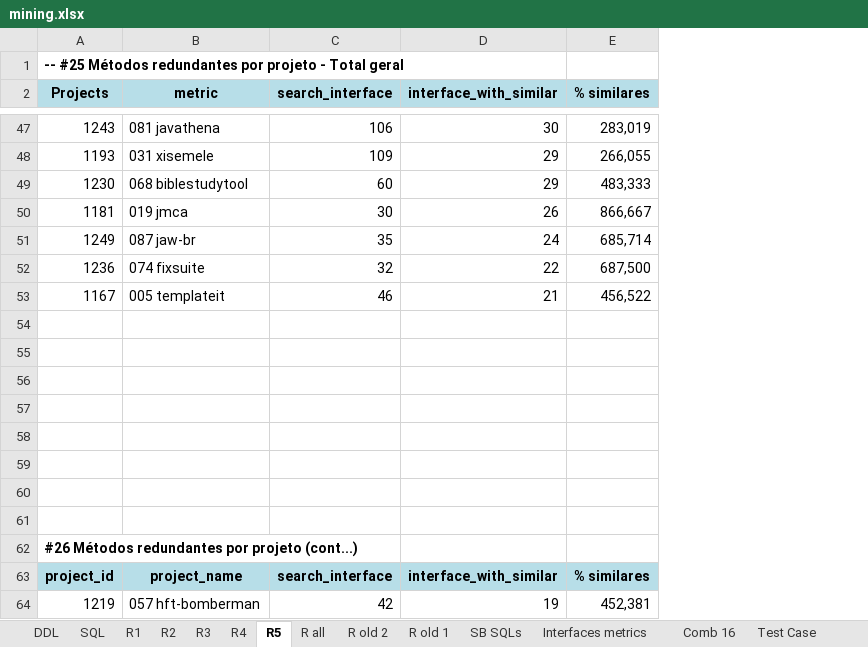
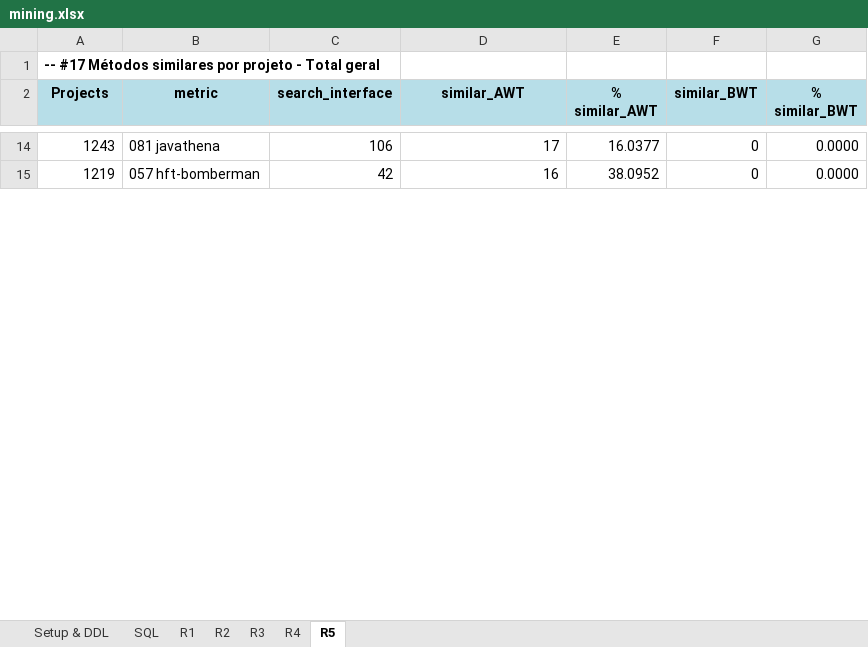
Before and after one commit to unifesp-seg/interface-metrics, an Excel workbook: src/site/mining.xlsx, sheet R5, drawn as a sheet; only a part is shown, gaps mark what is left out; values as stored, in another font and other column widths than the file's, no borders; removed rows and columns are numbered as before the commit, all else as after; the diff covers the shown part only; the diff names each change by its address in the sheet, - before the commit and + after, or states it on an @@ line.

Commit message:
Implements search pattern combination: p0_c0_w0_t0
p = ignora package
c = ignora classe
w = aplica wordnet
t = aplica expansão de tipos (para retorno e parâmetros)

```diff
--- a/src/site/mining.xlsx (sheet R5)
+++ b/src/site/mining.xlsx (sheet R5)
-sheet tab: DDL
+sheet tab: Setup & DDL
-sheet tab: R all
-sheet tab: R old 2
-sheet tab: R old 1
-sheet tab: SB SQLs
-sheet tab: Interfaces metrics
-sheet tab: Comb 16
-sheet tab: Test Case
-column E (% similares), row 47: 283,019; row 64: 452,381
+column E (% similar_AWT), rows 14-15: 16.0377 | 38.0952
+column F (similar_BWT), rows 14-15: 0 | 0
+column G (% similar_BWT), rows 14-15: 0.0000 | 0.0000
-A1 (Projects): -- #25 Métodos redundantes por projeto…
+A1 (Projects): -- #17 Métodos similares por projeto…
-D2: interface_with_similar
+D2: similar_AWT
-D14 (similar_AWT): 30
+D14 (similar_AWT): 17
-row 48: 1193 | 031 xisemele | 109 | 29 | 266,055
-row 49: 1230 | 068 biblestudytool | 60 | 29 | 483,333
@@ row 50 moved to row 85: 1181 @@
-row 51: 1249 | 087 jaw-br | 35 | 24 | 685,714
-row 52: 1236 | 074 fixsuite | 32 | 22 | 687,500
-row 53: 1167 | 005 templateit | 46 | 21 | 456,522
-row 54: (empty)
-row 55: (empty)
-row 56: (empty)
-row 57: (empty)
-row 58: (empty)
-row 59: (empty)
-row 60: (empty)
-row 61: (empty)
-row 62: #26 Métodos redundantes por projeto (cont...)
-row 63: project_id | project_name | search_interface | interface_with_similar | % similares
-D15 (similar_AWT): 19
+D15 (similar_AWT): 16
```
Also changed, not shown: 61 added rows, 53 removed rows, 12 moved rows and 7 edited cells elsewhere in this sheet, sheet R4, sheet R2, sheet R3, sheet R1, sheet SQL, sheet Setup & DDL, 40 other files.
